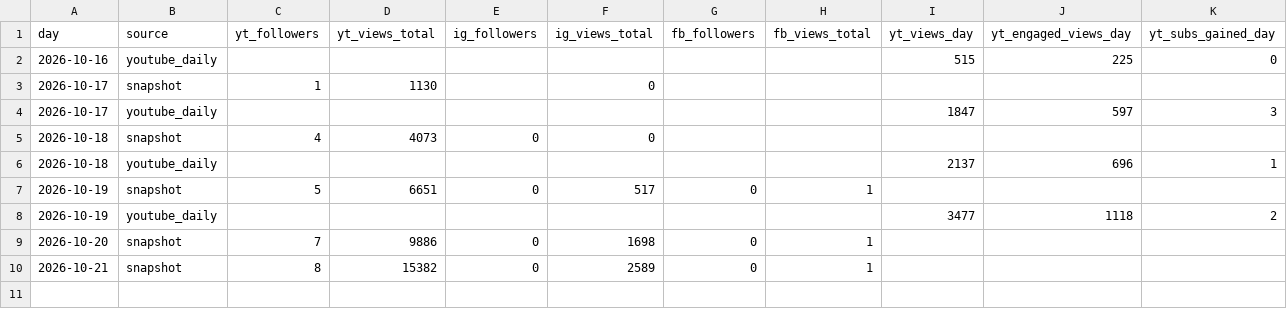
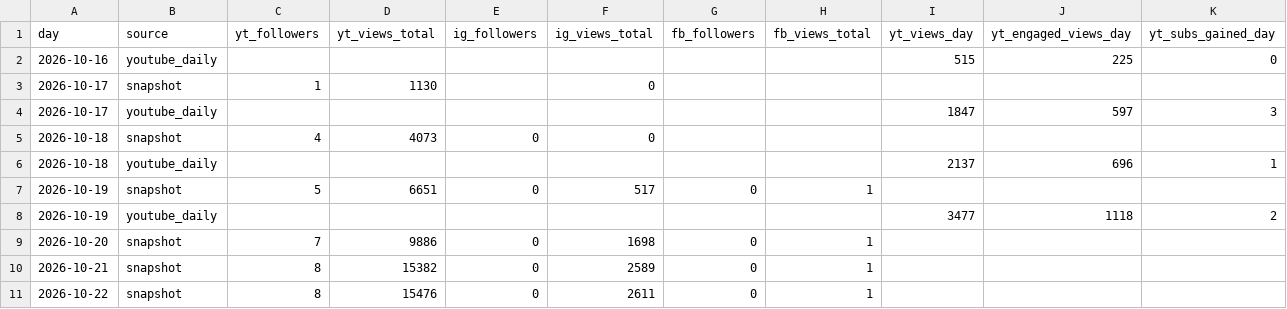
Before and after one commit to quickplay-studio/quickplay-autopilot, a CSV file: analytics/daily.csv, drawn as a sheet; the diff names each change by its address in the sheet, - before the commit and + after, or states it on an @@ line.

```diff
--- a/analytics/daily.csv
+++ b/analytics/daily.csv
+row 11: 2026-10-22 | snapshot | 8 | 15476 | 0 | 2611 | 0 | 1
```
Also changed, not shown: analytics/breakouts.csv, analytics/hourly.csv, 14 other files.
